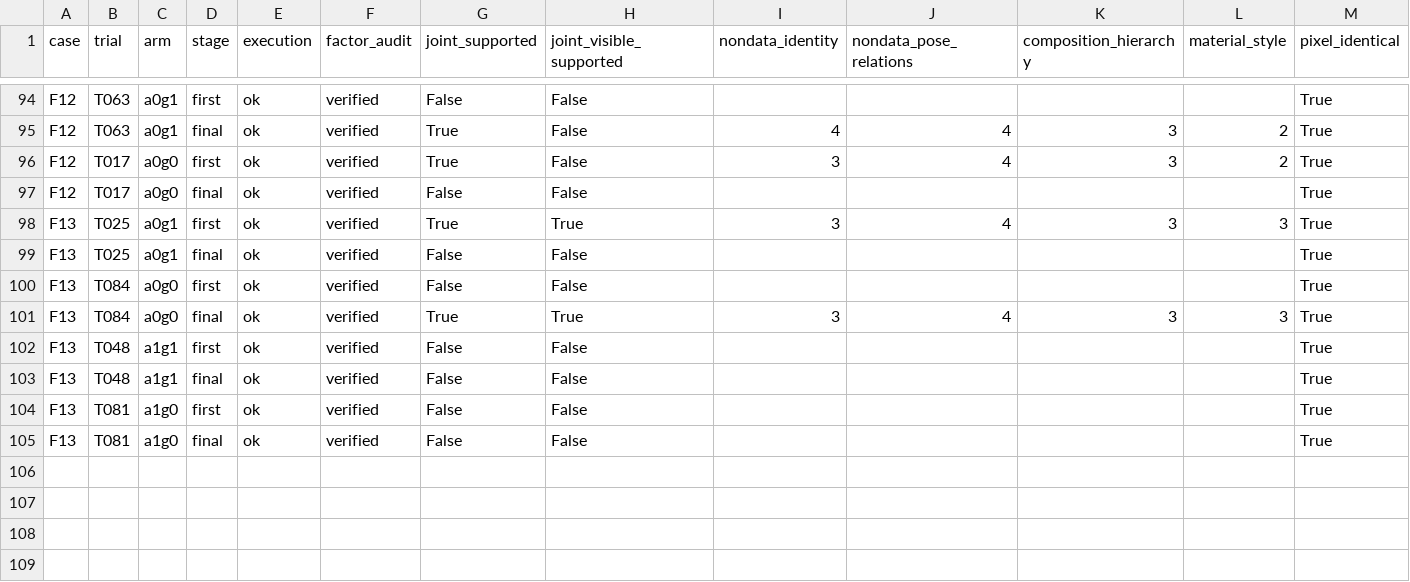
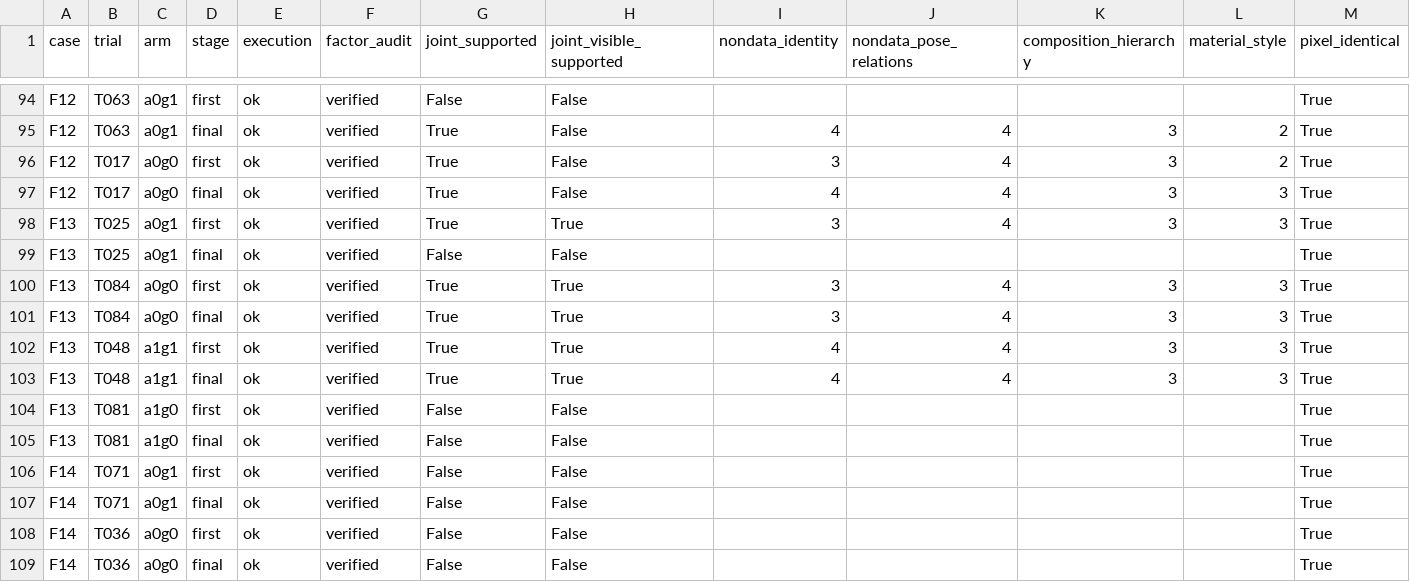
Before and after one commit to Guozihengwww/codemetaphor-review-127, a CSV file: reference-factorial-24/reports/reference_factorial24/metrics.csv, drawn as a sheet; only a part is shown, gaps mark what is left out.

Commit message:
Update24-design four-condition reference experiment

```diff
--- a/reference-factorial-24/reports/reference_factorial24/metrics.csv
+++ b/reference-factorial-24/reports/reference_factorial24/metrics.csv
@@ -96,10 +96,14 @@ F12,T063,a0g1,final,ok,verified,True,False,4,4,3,2,True
 F12,T017,a0g0,first,ok,verified,True,False,3,4,3,2,True
-F12,T017,a0g0,final,ok,verified,False,False,,,,,True
+F12,T017,a0g0,final,ok,verified,True,False,4,4,3,3,True
 F13,T025,a0g1,first,ok,verified,True,True,3,4,3,3,True
 F13,T025,a0g1,final,ok,verified,False,False,,,,,True
-F13,T084,a0g0,first,ok,verified,False,False,,,,,True
+F13,T084,a0g0,first,ok,verified,True,True,3,4,3,3,True
 F13,T084,a0g0,final,ok,verified,True,True,3,4,3,3,True
-F13,T048,a1g1,first,ok,verified,False,False,,,,,True
-F13,T048,a1g1,final,ok,verified,False,False,,,,,True
+F13,T048,a1g1,first,ok,verified,True,True,4,4,3,3,True
+F13,T048,a1g1,final,ok,verified,True,True,4,4,3,3,True
 F13,T081,a1g0,first,ok,verified,False,False,,,,,True
 F13,T081,a1g0,final,ok,verified,False,False,,,,,True
+F14,T071,a0g1,first,ok,verified,False,False,,,,,True
+F14,T071,a0g1,final,ok,verified,False,False,,,,,True
+F14,T036,a0g0,first,ok,verified,False,False,,,,,True
+F14,T036,a0g0,final,ok,verified,False,False,,,,,True
```
Also changed, not shown: 8 other files.
